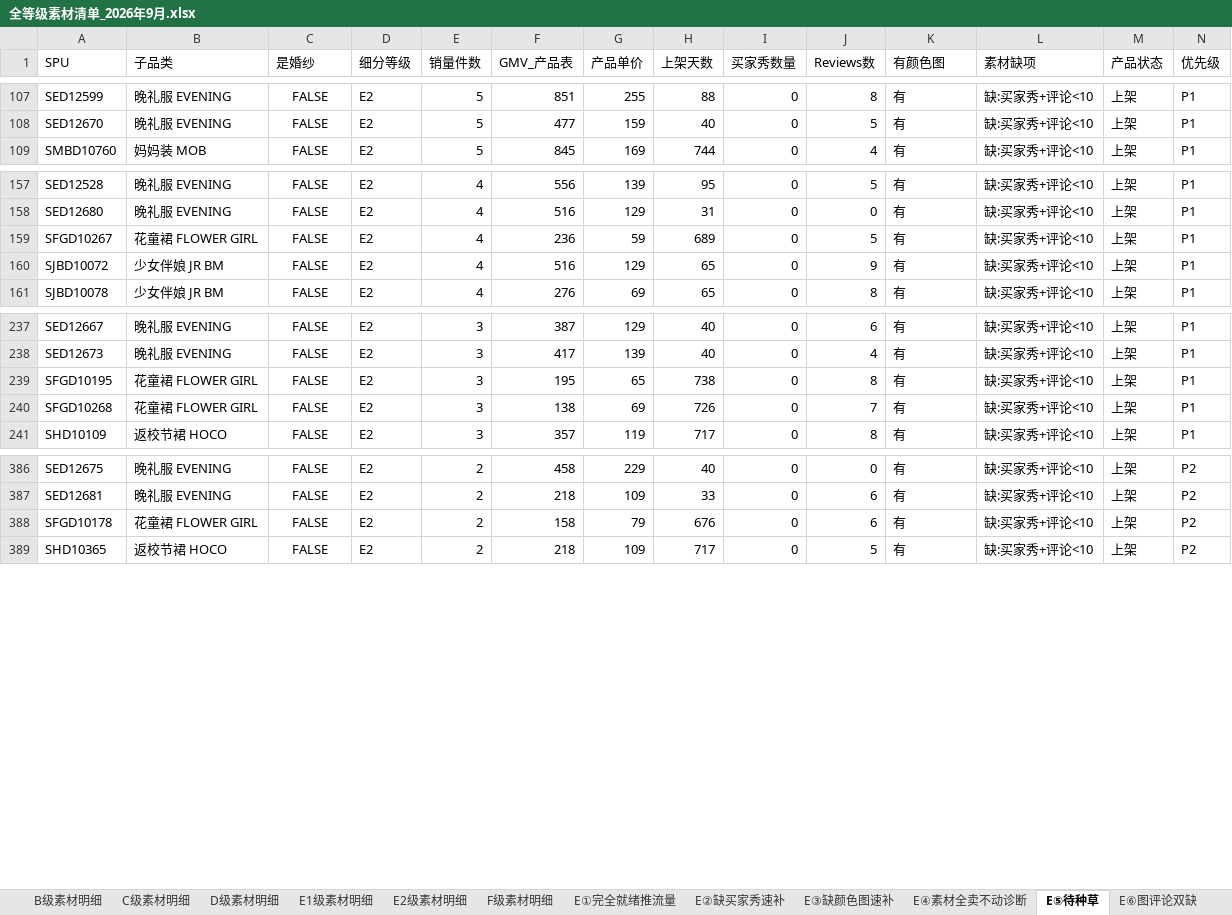
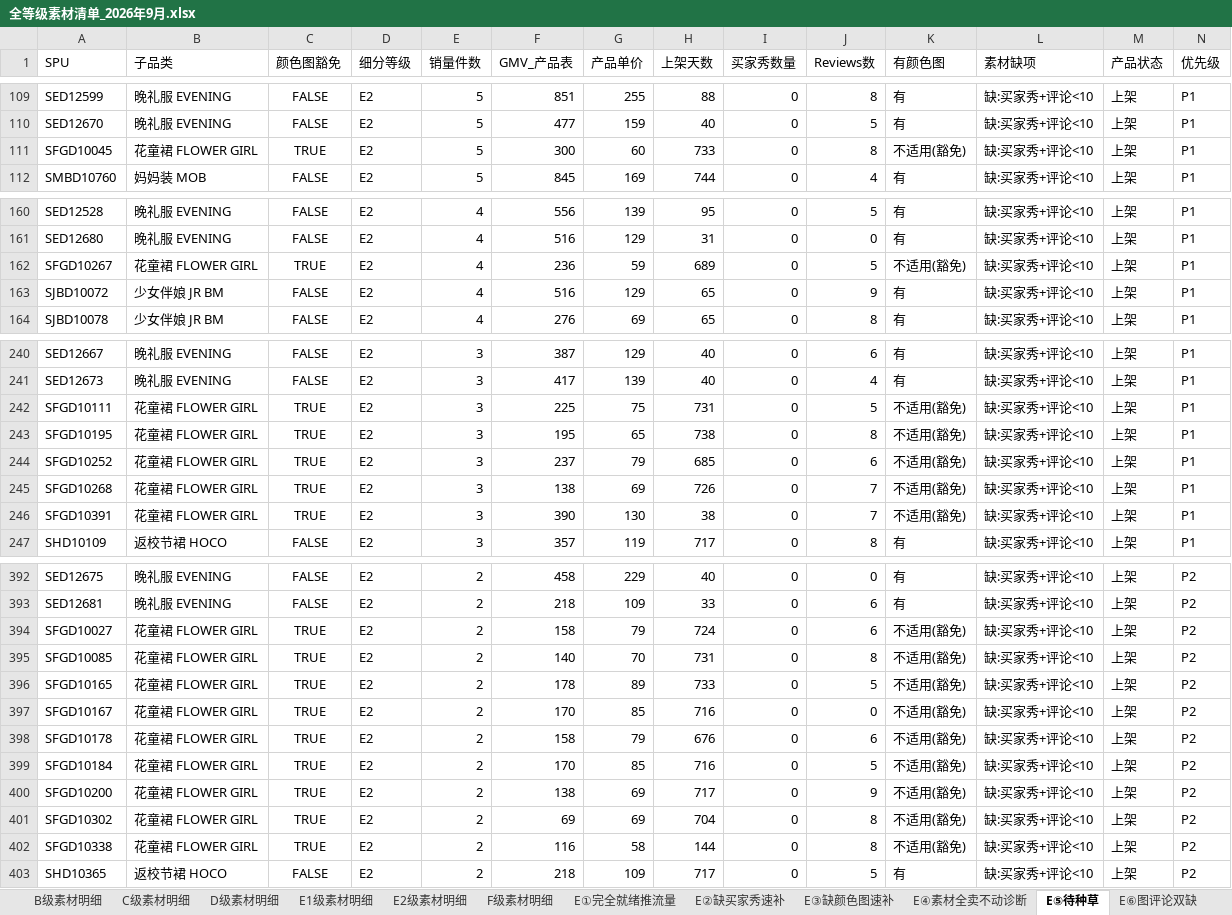
Before and after one commit to devlee/ma, an Excel workbook: analysis/output/全等级素材清单_2026年9月.xlsx, sheet E⑤待种草, drawn as a sheet; only a part is shown, gaps mark what is left out; values as stored, in another font and other column widths than the file's, no borders; addresses are those after the commit; the diff covers the shown part only; the diff names each change by its address in the sheet, - before the commit and + after, or states it on an @@ line.

```diff
--- a/analysis/output/全等级素材清单_2026年9月.xlsx (sheet E⑤待种草)
+++ b/analysis/output/全等级素材清单_2026年9月.xlsx (sheet E⑤待种草)
-C1: 是婚纱
+C1: 颜色图豁免
+row 111: SFGD10045 | 花童裙 FLOWER GIRL | TRUE | E2 | 5 | 300 | 60 | 733 | 0 | 8 | 不适用(豁免) | 缺:买家秀+评论<10 | 上架 | P1
-C162 (颜色图豁免): FALSE
+C162 (颜色图豁免): TRUE
-K162 (有颜色图): 有
+K162 (有颜色图): 不适用(豁免)
+row 242: SFGD10111 | 花童裙 FLOWER GIRL | TRUE | E2 | 3 | 225 | 75 | 731 | 0 | 5 | 不适用(豁免) | 缺:买家秀+评论<10 | 上架 | P1
-C243 (颜色图豁免): FALSE
+C243 (颜色图豁免): TRUE
-K243 (有颜色图): 有
+K243 (有颜色图): 不适用(豁免)
+row 244: SFGD10252 | 花童裙 FLOWER GIRL | TRUE | E2 | 3 | 237 | 79 | 685 | 0 | 6 | 不适用(豁免) | 缺:买家秀+评论<10 | 上架 | P1
-C245 (颜色图豁免): FALSE
+C245 (颜色图豁免): TRUE
-K245 (有颜色图): 有
+K245 (有颜色图): 不适用(豁免)
+row 246: SFGD10391 | 花童裙 FLOWER GIRL | TRUE | E2 | 3 | 390 | 130 | 38 | 0 | 7 | 不适用(豁免) | 缺:买家秀+评论<10 | 上架 | P1
+row 394: SFGD10027 | 花童裙 FLOWER GIRL | TRUE | E2 | 2 | 158 | 79 | 724 | 0 | 6 | 不适用(豁免) | 缺:买家秀+评论<10 | 上架 | P2
+row 395: SFGD10085 | 花童裙 FLOWER GIRL | TRUE | E2 | 2 | 140 | 70 | 731 | 0 | 8 | 不适用(豁免) | 缺:买家秀+评论<10 | 上架 | P2
+row 396: SFGD10165 | 花童裙 FLOWER GIRL | TRUE | E2 | 2 | 178 | 89 | 733 | 0 | 5 | 不适用(豁免) | 缺:买家秀+评论<10 | 上架 | P2
+row 397: SFGD10167 | 花童裙 FLOWER GIRL | TRUE | E2 | 2 | 170 | 85 | 716 | 0 | 0 | 不适用(豁免) | 缺:买家秀+评论<10 | 上架 | P2
-C398 (颜色图豁免): FALSE
+C398 (颜色图豁免): TRUE
-K398 (有颜色图): 有
+K398 (有颜色图): 不适用(豁免)
+row 399: SFGD10184 | 花童裙 FLOWER GIRL | TRUE | E2 | 2 | 170 | 85 | 716 | 0 | 5 | 不适用(豁免) | 缺:买家秀+评论<10 | 上架 | P2
+row 400: SFGD10200 | 花童裙 FLOWER GIRL | TRUE | E2 | 2 | 138 | 69 | 717 | 0 | 9 | 不适用(豁免) | 缺:买家秀+评论<10 | 上架 | P2
+row 401: SFGD10302 | 花童裙 FLOWER GIRL | TRUE | E2 | 2 | 69 | 69 | 704 | 0 | 8 | 不适用(豁免) | 缺:买家秀+评论<10 | 上架 | P2
+row 402: SFGD10338 | 花童裙 FLOWER GIRL | TRUE | E2 | 2 | 116 | 58 | 144 | 0 | 8 | 不适用(豁免) | 缺:买家秀+评论<10 | 上架 | P2
```
Also changed, not shown: 2 added rows and 228 edited cells elsewhere in this sheet, sheet E2级素材明细, sheet F级素材明细, sheet E②缺买家秀速补, sheet E③缺颜色图速补, sheet E⑥图评论双缺, sheet E1级素材明细, 9 more sheets, 1 other file.
